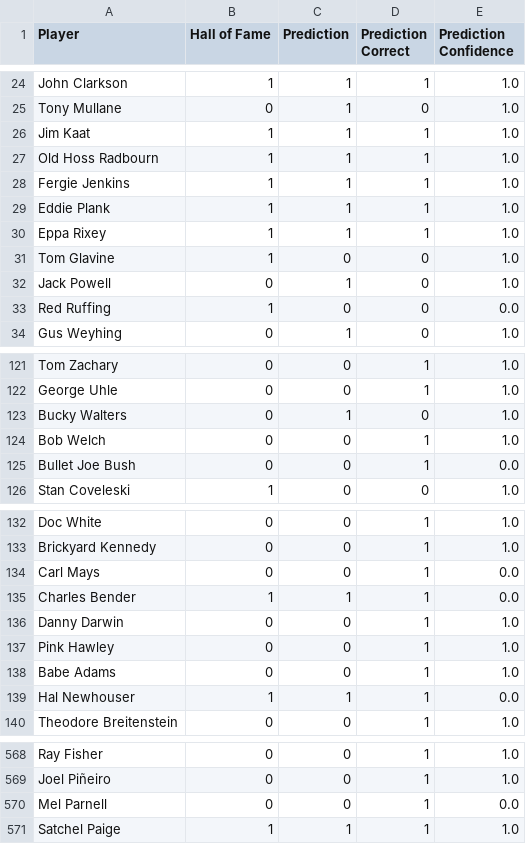
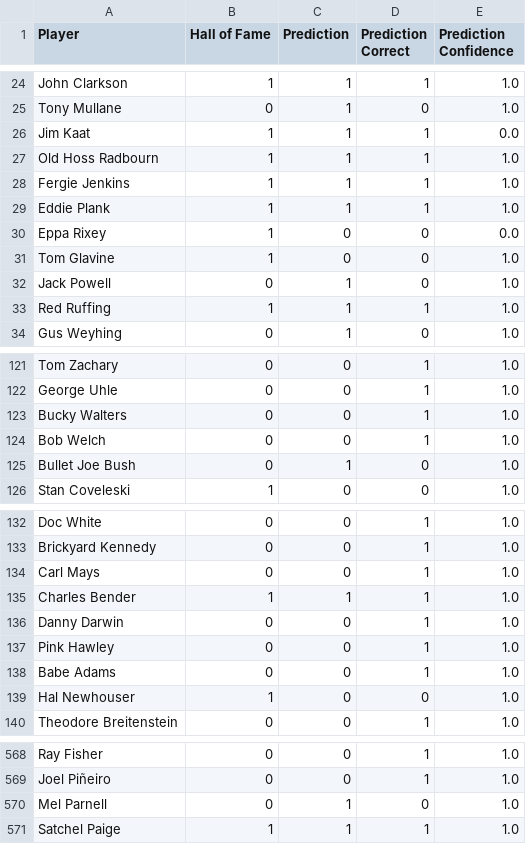
Before and after one commit to matthewcavanaugh96/magnimind, a CSV file: Capstone/Capstone MLB Pitching/stored_results/Results_DTree_No_GS.csv (was Capstone/Capstone MLB Pitching/Results DTree no GS.csv), drawn as a sheet; only a part is shown, gaps mark what is left out; the diff covers the shown part only.

```diff
--- a/Capstone/Capstone MLB Pitching/Results DTree no GS.csv
+++ b/Capstone/Capstone MLB Pitching/stored_results/Results_DTree_No_GS.csv
@@ -25,3 +25,3 @@ John Clarkson,1,1,1,1.0
 Tony Mullane,0,1,0,1.0
-Jim Kaat,1,1,1,1.0
+Jim Kaat,1,1,1,0.0
 Old Hoss Radbourn,1,1,1,1.0
@@ -29,6 +29,6 @@ Fergie Jenkins,1,1,1,1.0
 Eddie Plank,1,1,1,1.0
-Eppa Rixey,1,1,1,1.0
+Eppa Rixey,1,0,0,0.0
 Tom Glavine,1,0,0,1.0
 Jack Powell,0,1,0,1.0
-Red Ruffing,1,0,0,0.0
+Red Ruffing,1,1,1,1.0
 Gus Weyhing,0,1,0,1.0
@@ -122,5 +122,5 @@ Tom Zachary,0,0,1,1.0
 George Uhle,0,0,1,1.0
-Bucky Walters,0,1,0,1.0
+Bucky Walters,0,0,1,1.0
 Bob Welch,0,0,1,1.0
-Bullet Joe Bush,0,0,1,0.0
+Bullet Joe Bush,0,1,0,1.0
 Stan Coveleski,1,0,0,1.0
@@ -133,4 +133,4 @@ Doc White,0,0,1,1.0
 Brickyard Kennedy,0,0,1,1.0
-Carl Mays,0,0,1,0.0
-Charles Bender,1,1,1,0.0
+Carl Mays,0,0,1,1.0
+Charles Bender,1,1,1,1.0
 Danny Darwin,0,0,1,1.0
@@ -138,3 +138,3 @@ Pink Hawley,0,0,1,1.0
 Babe Adams,0,0,1,1.0
-Hal Newhouser,1,1,1,0.0
+Hal Newhouser,1,0,0,1.0
 Theodore Breitenstein,0,0,1,1.0
@@ -569,3 +569,3 @@ Ray Fisher,0,0,1,1.0
 Joel Piñeiro,0,0,1,1.0
-Mel Parnell,0,0,1,0.0
+Mel Parnell,0,1,0,1.0
 Satchel Paige,1,1,1,1.0
```
Also changed, not shown: 50 edited cells elsewhere in this file, 4 other files.
